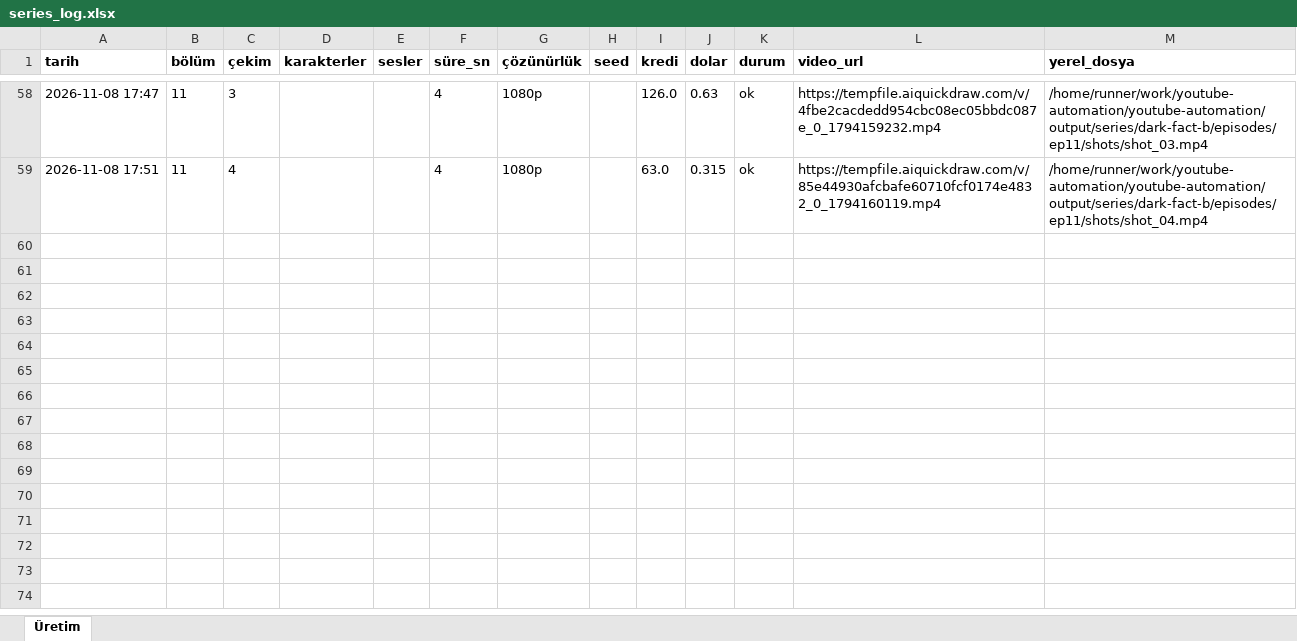
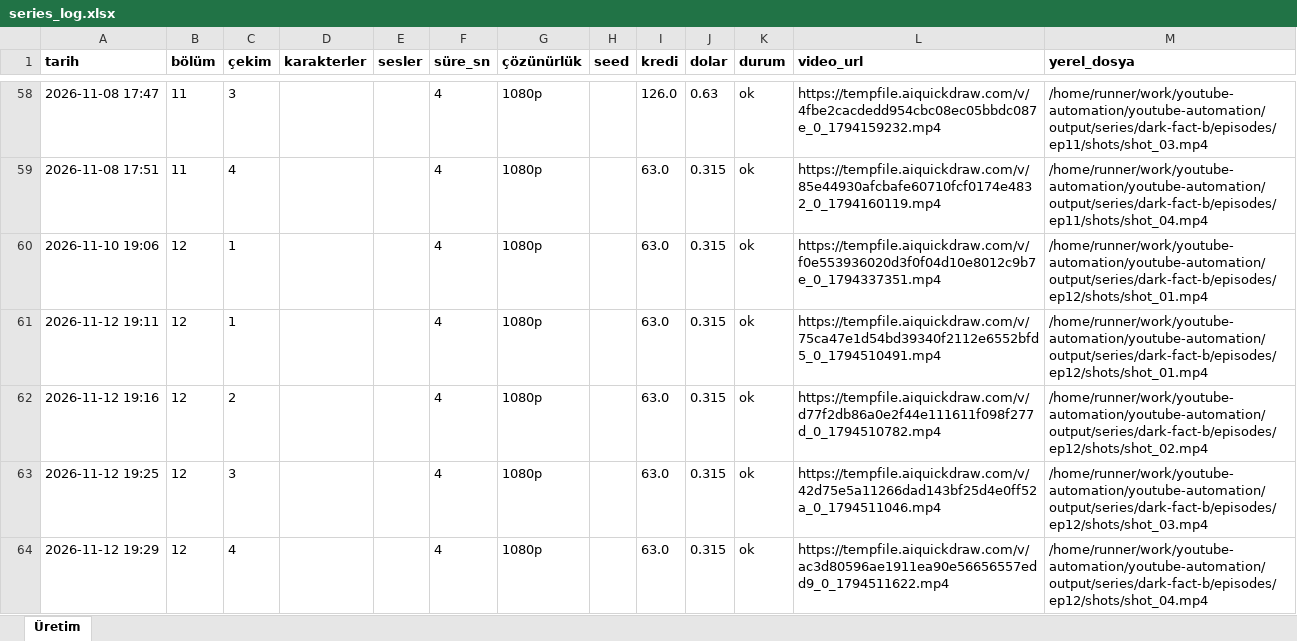
Before and after one commit to Wolkchen00/youtube-automation, an Excel workbook: shadowedhistory/dark-fact-b/series_log.xlsx, sheet Üretim, drawn as a sheet; only a part is shown, gaps mark what is left out; values as stored, in another font and other column widths than the file's, no borders; the diff names each change by its address in the sheet, - before the commit and + after, or states it on an @@ line.

```diff
--- a/shadowedhistory/dark-fact-b/series_log.xlsx (sheet Üretim)
+++ b/shadowedhistory/dark-fact-b/series_log.xlsx (sheet Üretim)
+row 60: 2026-11-10 19:06 | 12 | 1 |  |  | 4 | 1080p |  | 63.0 | 0.315 | ok | https://tempfile.aiquickdraw.com/v/f0e553936020d3f0f04d10e8012c9b7e_0_1794337351.mp4 | /home/runner/work/youtube-automation/youtube-automation/output/series/dark-fact-b/episodes/ep12/shots/shot_01.mp4
+row 61: 2026-11-12 19:11 | 12 | 1 |  |  | 4 | 1080p |  | 63.0 | 0.315 | ok | https://tempfile.aiquickdraw.com/v/75ca47e1d54bd39340f2112e6552bfd5_0_1794510491.mp4 | /home/runner/work/youtube-automation/youtube-automation/output/series/dark-fact-b/episodes/ep12/shots/shot_01.mp4
+row 62: 2026-11-12 19:16 | 12 | 2 |  |  | 4 | 1080p |  | 63.0 | 0.315 | ok | https://tempfile.aiquickdraw.com/v/d77f2db86a0e2f44e111611f098f277d_0_1794510782.mp4 | /home/runner/work/youtube-automation/youtube-automation/output/series/dark-fact-b/episodes/ep12/shots/shot_02.mp4
+row 63: 2026-11-12 19:25 | 12 | 3 |  |  | 4 | 1080p |  | 63.0 | 0.315 | ok | https://tempfile.aiquickdraw.com/v/42d75e5a11266dad143bf25d4e0ff52a_0_1794511046.mp4 | /home/runner/work/youtube-automation/youtube-automation/output/series/dark-fact-b/episodes/ep12/shots/shot_03.mp4
+row 64: 2026-11-12 19:29 | 12 | 4 |  |  | 4 | 1080p |  | 63.0 | 0.315 | ok | https://tempfile.aiquickdraw.com/v/ac3d80596ae1911ea90e56656557edd9_0_1794511622.mp4 | /home/runner/work/youtube-automation/youtube-automation/output/series/dark-fact-b/episodes/ep12/shots/shot_04.mp4
```
Also changed, not shown: 8 other files.
